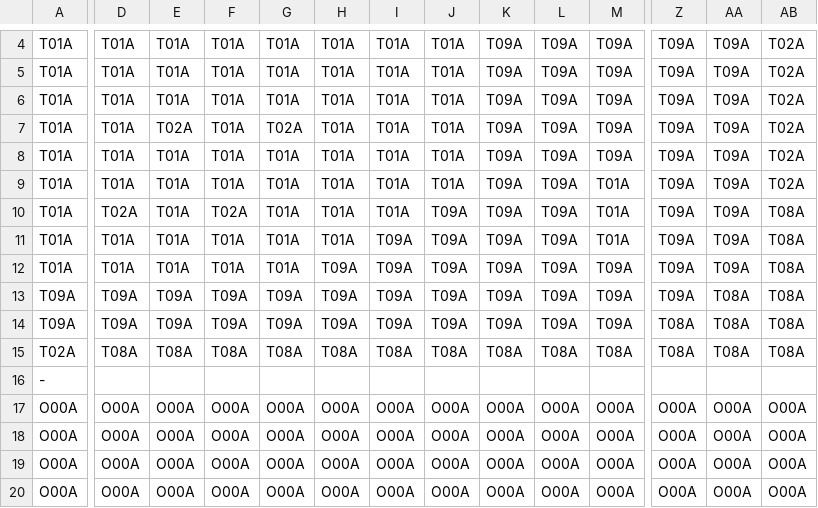
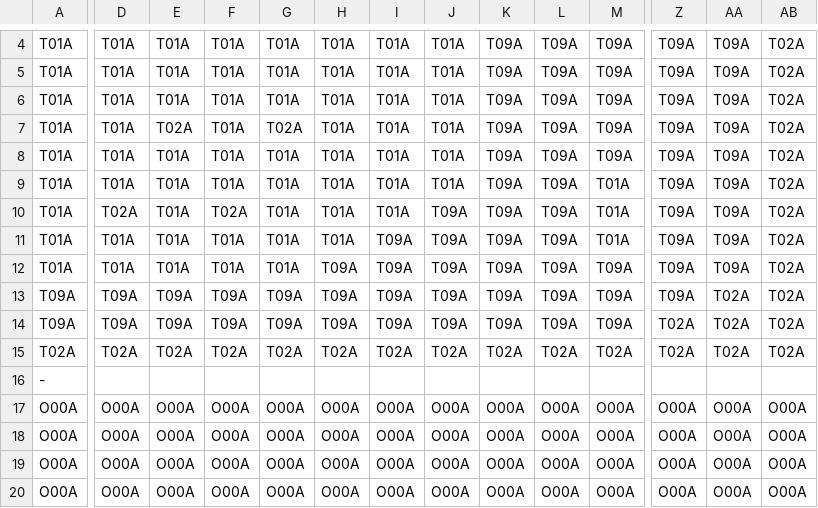
Before and after one commit to apparos09/DDY-GJM-23, a CSV file: Assets/Resources/Data/Areas/g07.csv, drawn as a sheet; only a part is shown, gaps mark what is left out; the diff covers the shown part only; the diff names each change by its address in the sheet, - before the commit and + after, or states it on an @@ line.

```diff
--- a/Assets/Resources/Data/Areas/g07.csv
+++ b/Assets/Resources/Data/Areas/g07.csv
-AB10:AB15: T08A
+AB10:AB15: T02A
-AA13:AA15: T08A
+AA13:AA15: T02A
-Z14:Z15: T08A
+Z14:Z15: T02A
-D15: T08A
+D15: T02A
-E15: T08A
+E15: T02A
-F15: T08A
+F15: T02A
-G15: T08A
+G15: T02A
-H15: T08A
+H15: T02A
-I15: T08A
+I15: T02A
-J15: T08A
+J15: T02A
-K15: T08A
+K15: T02A
-L15: T08A
+L15: T02A
-M15: T08A
+M15: T02A
```
Also changed, not shown: 12 edited cells elsewhere in this file, Assets/Resources/Data/Areas/b00.csv, Assets/Resources/Data/Areas/b01.csv, 11 other files.
